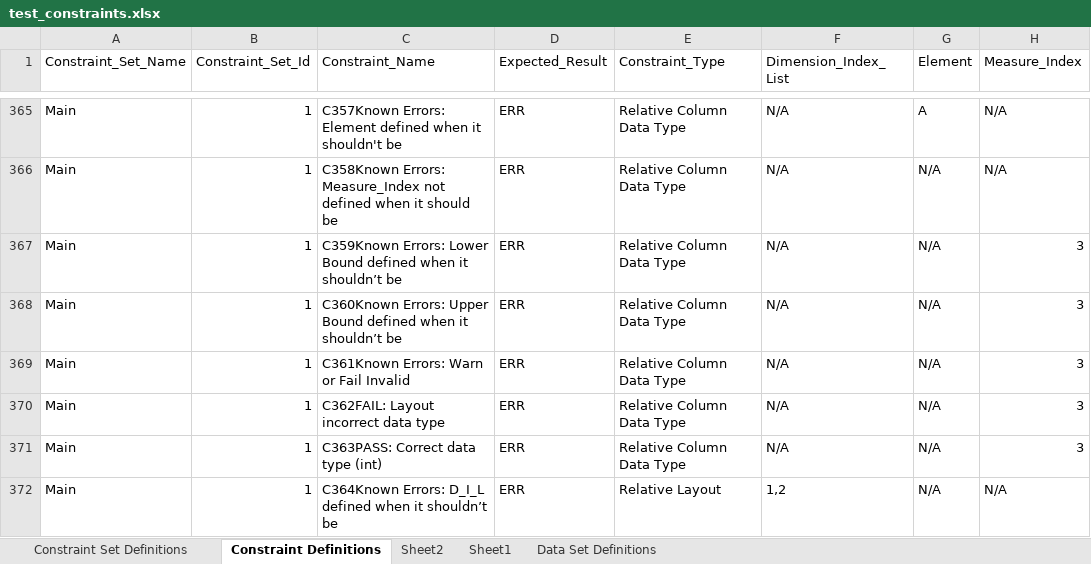
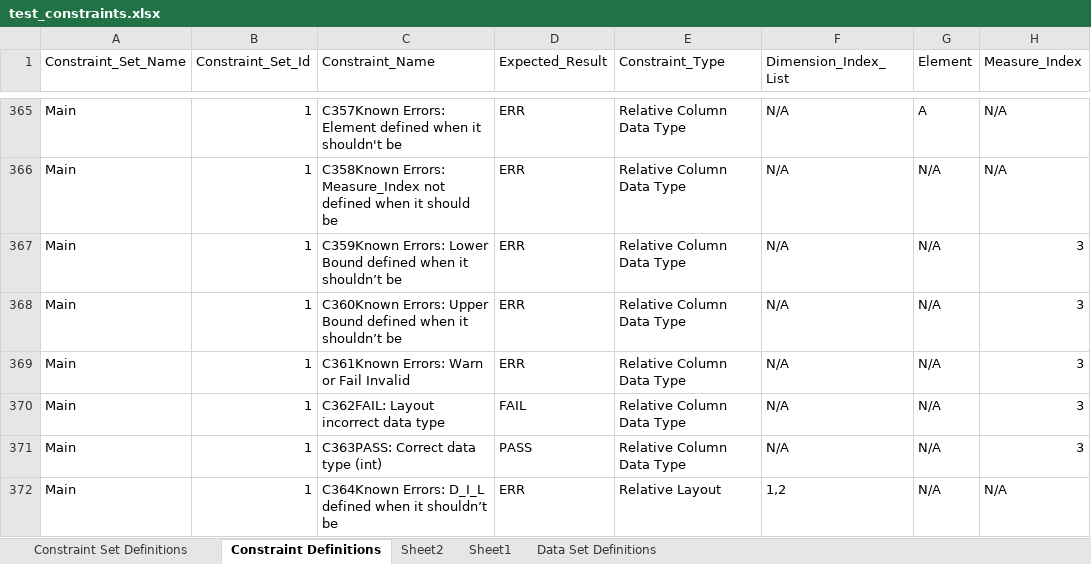
Before and after one commit to hdickie/Data_Profile_Tester, an Excel workbook: test_constraints.xlsx, sheet Constraint Definitions, drawn as a sheet; only a part is shown, gaps mark what is left out; values as stored, in another font and other column widths than the file's, no borders; conditional formats not drawn; the diff covers the shown part only; the diff names each change by its address in the sheet, - before the commit and + after, or states it on an @@ line.

```diff
--- a/test_constraints.xlsx (sheet Constraint Definitions)
+++ b/test_constraints.xlsx (sheet Constraint Definitions)
-D370 (Expected_Result): ERR
+D370 (Expected_Result): FAIL
-D371 (Expected_Result): ERR
+D371 (Expected_Result): PASS
```
Also changed, not shown: 2 added rows, 2 removed rows and 11 edited cells elsewhere in this sheet, sheet Constraint Set Definitions, sheet Data Set Definitions, 7 other files.
